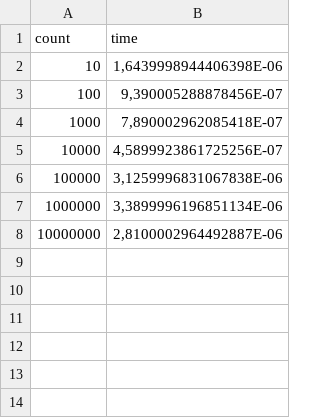
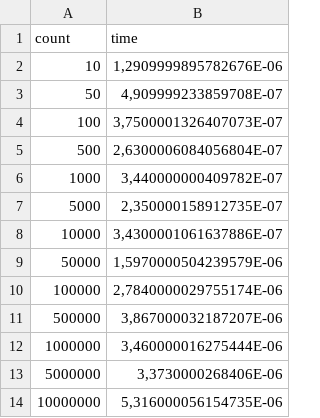
Before and after one commit to afer7575-lgtm/Labs1_for_Stankin, a CSV file: storage/first_el.csv, drawn as a sheet.

```diff
--- a/storage/first_el.csv
+++ b/storage/first_el.csv
@@ -1,8 +1,14 @@
 count,time
-10,"1,6439998944406398E-06"
-100,"9,390005288878456E-07"
-1000,"7,890002962085418E-07"
-10000,"4,5899923861725256E-07"
-100000,"3,1259996831067838E-06"
-1000000,"3,3899996196851134E-06"
-10000000,"2,8100002964492887E-06"
+10,"1,2909999895782676E-06"
+50,"4,909999233859708E-07"
+100,"3,7500001326407073E-07"
+500,"2,6300006084056804E-07"
+1000,"3,440000000409782E-07"
+5000,"2,350000158912735E-07"
+10000,"3,4300001061637886E-07"
+50000,"1,5970000504239579E-06"
+100000,"2,7840000029755174E-06"
+500000,"3,867000032187207E-06"
+1000000,"3,460000016275444E-06"
+5000000,"3,3730000268406E-06"
+10000000,"5,316000056154735E-06"
```
Also changed, not shown: storage/binary_search.csv, storage/find_min.csv, 3 other files.
